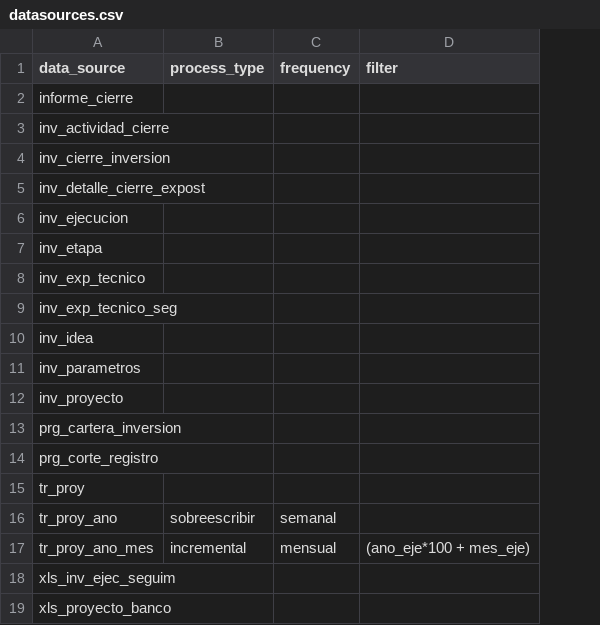
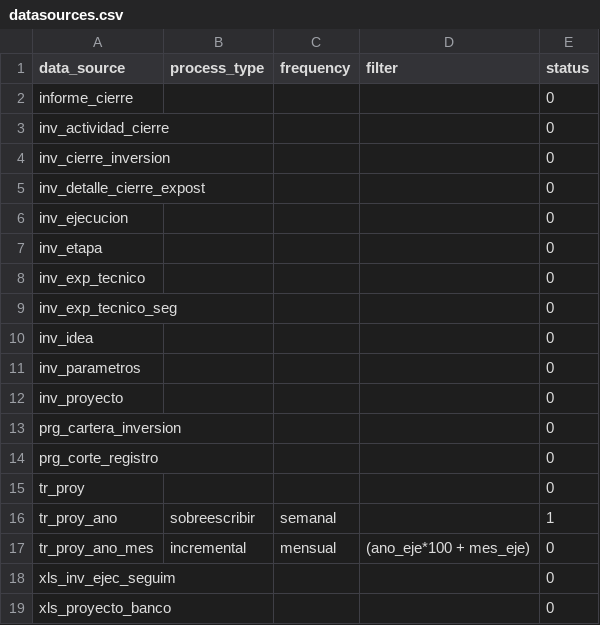
Before and after one commit to MEF-DGPMI-PROYECTOS/DGPMI_CALIDAD_DATOS, a CSV file: PJ01_PR01/LANDING/datasources.csv, drawn as a sheet; the diff names each change by its address in the sheet, - before the commit and + after, or states it on an @@ line.

```diff
--- a/PJ01_PR01/LANDING/datasources.csv
+++ b/PJ01_PR01/LANDING/datasources.csv
+column E (status), rows 2-19: 0 | 0 | 0 | 0 | 0 | 0 | 0 | 0 | 0 | 0 | 0 | 0 | 0 | 0 | 1 | 0 | 0 | 0
```
Also changed, not shown: 4 other files.
